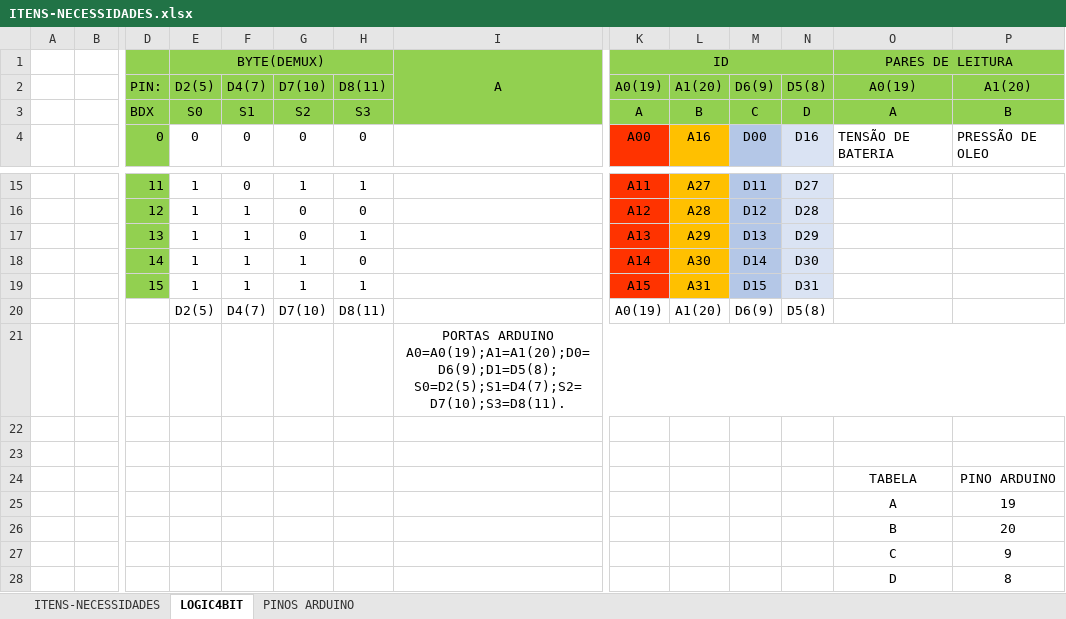
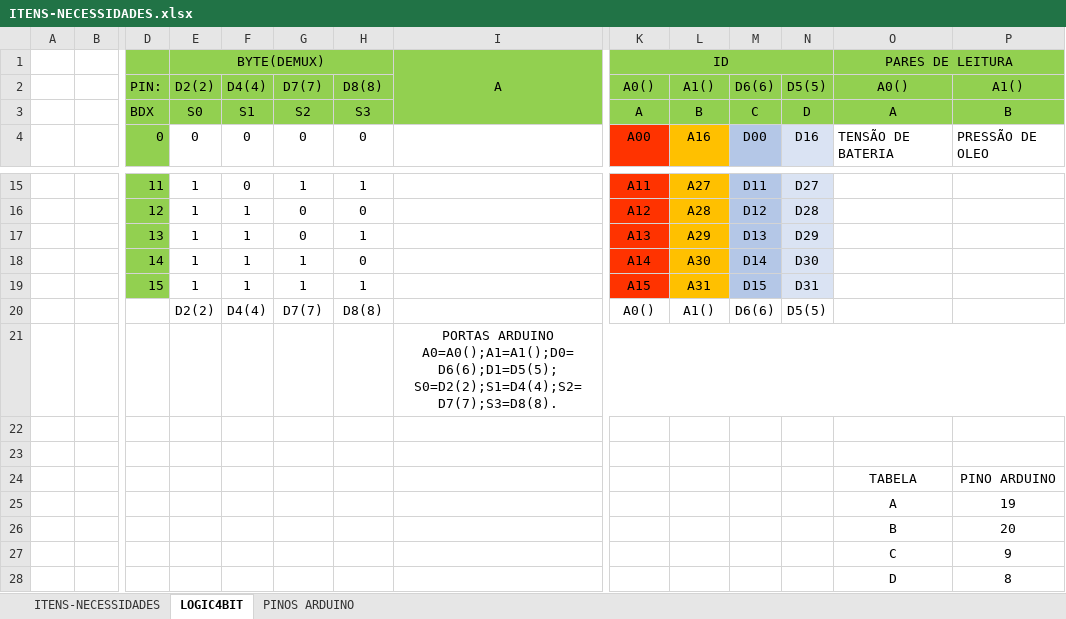
Before and after one commit to ValcirPolettini/InterDuinoFace_V1, an Excel workbook: .logics/ITENS-NECESSIDADES.xlsx, sheet LOGIC4BIT, drawn as a sheet; only a part is shown, gaps mark what is left out; values as stored, in another font and other column widths than the file's, no borders; removed rows and columns are numbered as before the commit, all else as after; rows hold the shown columns only; the diff names each change by its address in the sheet, - before the commit and + after, or states it on an @@ line.

Commit message:
VALCIR12
Leia o arquivo ~/.list_commits/TABELA_COMMITS_valcir.md com o indice VALCIR12 para maiores informacoes;
Read the file ~ /.list_commits/TABELA_COMMITS_valcir.md with the VALCIR12 index for more information;

```diff
--- a/.logics/ITENS-NECESSIDADES.xlsx (sheet LOGIC4BIT)
+++ b/.logics/ITENS-NECESSIDADES.xlsx (sheet LOGIC4BIT)
-row 2:  |  | PIN: | D2(5) | D4(7) | D7(10) | D8(11) |  | A0(19) | A1(20) | D6(9) | D5(8) | A0(19) | A1(20)
+row 2:  |  | PIN: | D2(2) | D4(4) | D7(7) | D8(8) |  | A0() | A1() | D6(6) | D5(5) | A0() | A1()
-row 20:  |  |  | D2(5) | D4(7) | D7(10) | D8(11) |  | A0(19) | A1(20) | D6(9) | D5(8)
+row 20:  |  |  | D2(2) | D4(4) | D7(7) | D8(8) |  | A0() | A1() | D6(6) | D5(5)
-I21: PORTAS ARDUINO A0=A0(19);A1=A1(20);D0=D6(9);D1=D5(8); S0=D2(5);S1=D4(7);S2=D7(10);S3=D8(11).
+I21: PORTAS ARDUINO A0=A0();A1=A1();D0=D6(6);D1=D5(5); S0=D2(2);S1=D4(4);S2=D7(7);S3=D8(8).
```
Also changed, not shown: 7 other files.
